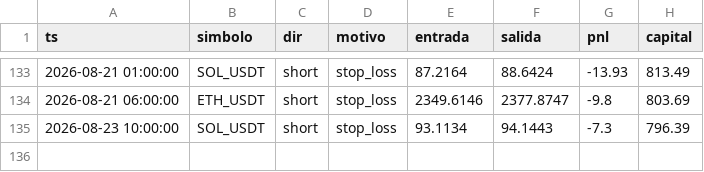
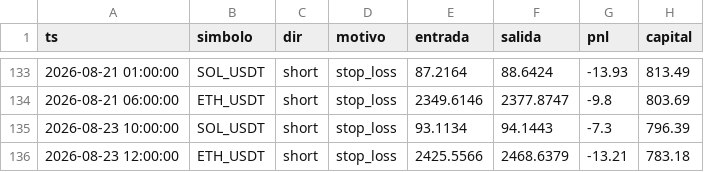
Before and after one commit to ccccarloswd/crypto-ai-bot, a CSV file: paper_trading/v14/operaciones.csv, drawn as a sheet; only a part is shown, gaps mark what is left out; the diff names each change by its address in the sheet, - before the commit and + after, or states it on an @@ line.

```diff
--- a/paper_trading/v14/operaciones.csv
+++ b/paper_trading/v14/operaciones.csv
+row 136: 2026-08-23 12:00:00 | ETH_USDT | short | stop_loss | 2425.5566 | 2468.6379 | -13.21 | 783.18
```
Also changed, not shown: 5 other files.
